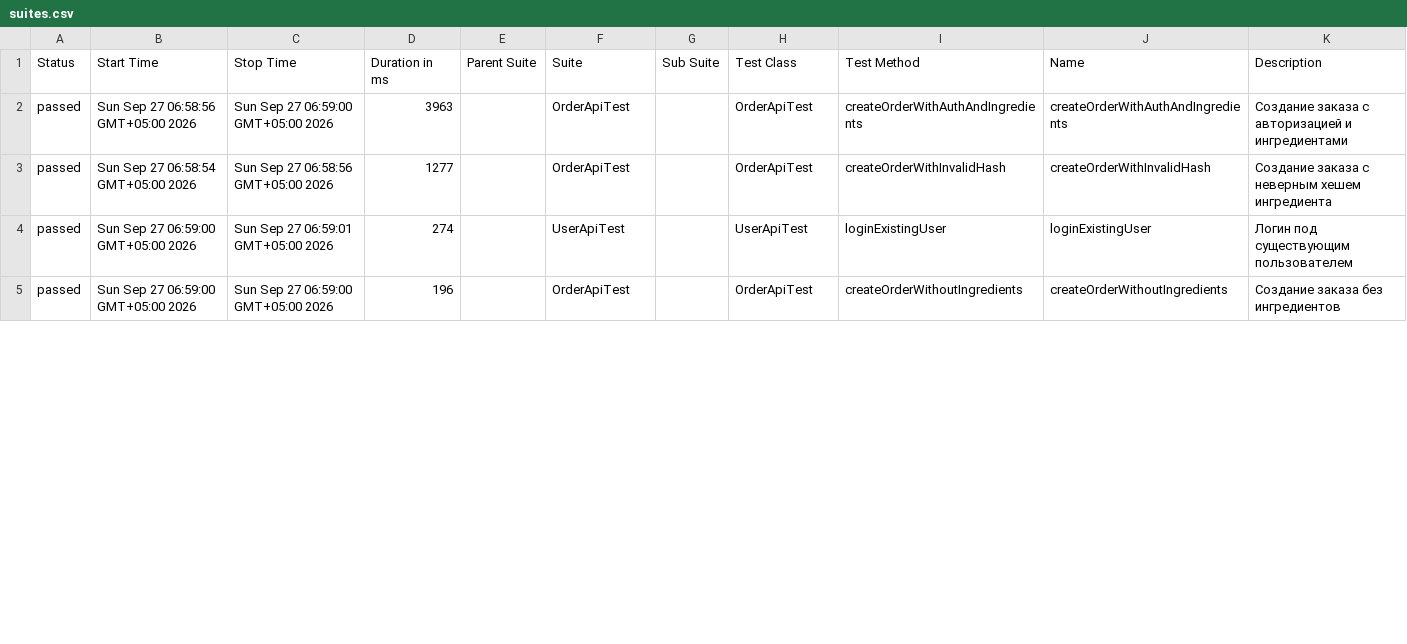
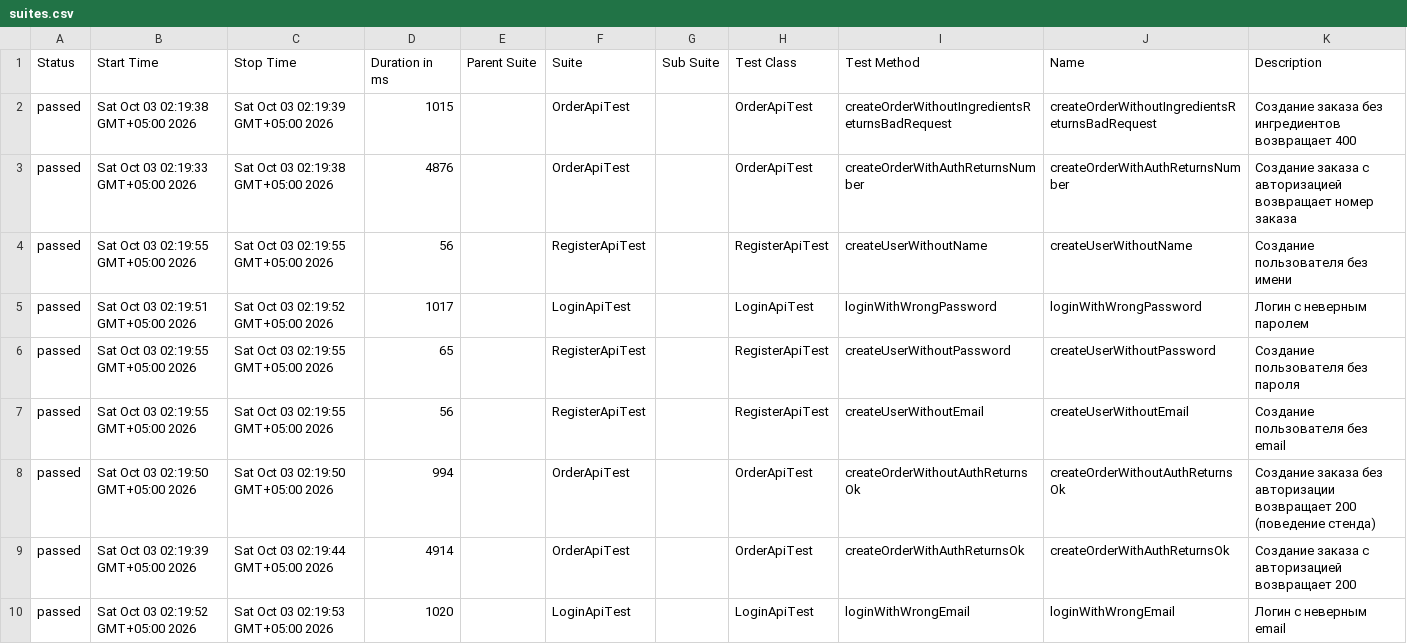
Before and after one commit to d1lya97/Diplom_2, a CSV file: allure-report/data/suites.csv, drawn as a sheet; only a part is shown; the diff covers the shown part only.

Commit message:
Обновлён Allure-отчёт: 15 тестов после правок по замечаниям

```diff
--- a/allure-report/data/suites.csv
+++ b/allure-report/data/suites.csv
@@ -1,5 +1,10 @@
 "Status","Start Time","Stop Time","Duration in ms","Parent Suite","Suite","Sub Suite","Test Class","Test Method","Name","Description"
-"passed","Sun Sep 27 06:58:56 GMT+05:00 2026","Sun Sep 27 06:59:00 GMT+05:00 2026","3963","","OrderApiTest","","OrderApiTest","createOrderWithAuthAndIngredients","createOrderWithAuthAndIngredients","Создание заказа с авторизацией и ингредиентами"
-"passed","Sun Sep 27 06:58:54 GMT+05:00 2026","Sun Sep 27 06:58:56 GMT+05:00 2026","1277","","OrderApiTest","","OrderApiTest","createOrderWithInvalidHash","createOrderWithInvalidHash","Создание заказа с неверным хешем ингредиента"
-"passed","Sun Sep 27 06:59:00 GMT+05:00 2026","Sun Sep 27 06:59:01 GMT+05:00 2026","274","","UserApiTest","","UserApiTest","loginExistingUser","loginExistingUser","Логин под существующим пользователем"
-"passed","Sun Sep 27 06:59:00 GMT+05:00 2026","Sun Sep 27 06:59:00 GMT+05:00 2026","196","","OrderApiTest","","OrderApiTest","createOrderWithoutIngredients","createOrderWithoutIngredients","Создание заказа без ингредиентов"
+"passed","Sat Oct 03 02:19:38 GMT+05:00 2026","Sat Oct 03 02:19:39 GMT+05:00 2026","1015","","OrderApiTest","","OrderApiTest","createOrderWithoutIngredientsReturnsBadRequest","createOrderWithoutIngredientsReturnsBadRequest","Создание заказа без ингредиентов возвращает 400"
+"passed","Sat Oct 03 02:19:33 GMT+05:00 2026","Sat Oct 03 02:19:38 GMT+05:00 2026","4876","","OrderApiTest","","OrderApiTest","createOrderWithAuthReturnsNumber","createOrderWithAuthReturnsNumber","Создание заказа с авторизацией возвращает номер заказа"
+"passed","Sat Oct 03 02:19:55 GMT+05:00 2026","Sat Oct 03 02:19:55 GMT+05:00 2026","56","","RegisterApiTest","","RegisterApiTest","createUserWithoutName","createUserWithoutName","Создание пользователя без имени"
+"passed","Sat Oct 03 02:19:51 GMT+05:00 2026","Sat Oct 03 02:19:52 GMT+05:00 2026","1017","","LoginApiTest","","LoginApiTest","loginWithWrongPassword","loginWithWrongPassword","Логин с неверным паролем"
+"passed","Sat Oct 03 02:19:55 GMT+05:00 2026","Sat Oct 03 02:19:55 GMT+05:00 2026","65","","RegisterApiTest","","RegisterApiTest","createUserWithoutPassword","createUserWithoutPassword","Создание пользователя без пароля"
+"passed","Sat Oct 03 02:19:55 GMT+05:00 2026","Sat Oct 03 02:19:55 GMT+05:00 2026","56","","RegisterApiTest","","RegisterApiTest","createUserWithoutEmail","createUserWithoutEmail","Создание пользователя без email"
+"passed","Sat Oct 03 02:19:50 GMT+05:00 2026","Sat Oct 03 02:19:50 GMT+05:00 2026","994","","OrderApiTest","","OrderApiTest","createOrderWithoutAuthReturnsOk","createOrderWithoutAuthReturnsOk","Создание заказа без авторизации возвращает 200 (поведение стенда)"
+"passed","Sat Oct 03 02:19:39 GMT+05:00 2026","Sat Oct 03 02:19:44 GMT+05:00 2026","4914","","OrderApiTest","","OrderApiTest","createOrderWithAuthReturnsOk","createOrderWithAuthReturnsOk","Создание заказа с авторизацией возвращает 200"
+"passed","Sat Oct 03 02:19:52 GMT+05:00 2026","Sat Oct 03 02:19:53 GMT+05:00 2026","1020","","LoginApiTest","","LoginApiTest","loginWithWrongEmail","loginWithWrongEmail","Логин с неверным email"
```
Also changed, not shown: 2 added rows, 1 removed row and 24 edited cells elsewhere in this file, 45 other files.
